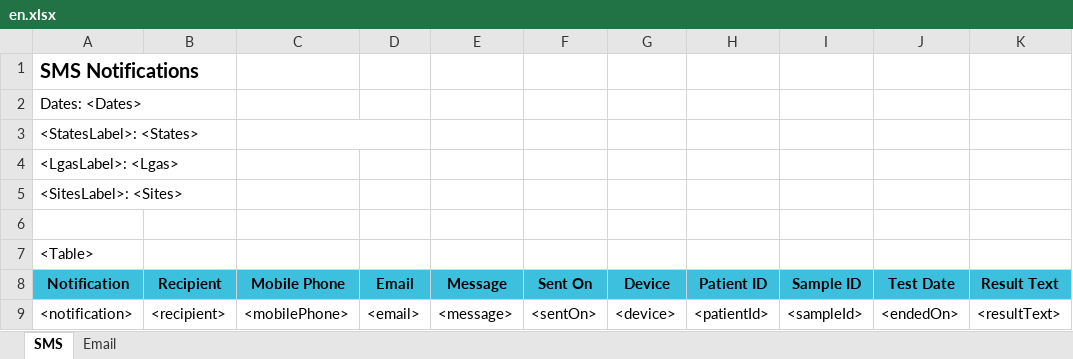
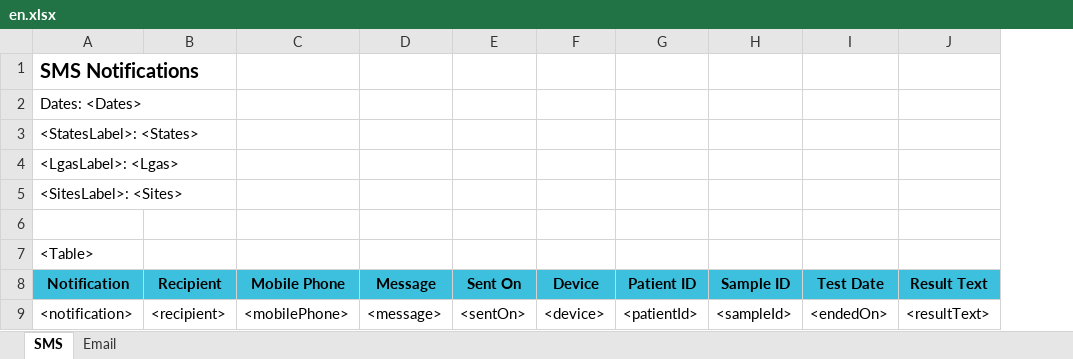
Before and after one commit to RahatSaqib/aspect, an Excel workbook: api/templates/result_notifications/en.xlsx, sheet SMS, drawn as a sheet; values as stored, in another font and other column widths than the file's, no borders; the diff names each change by its address in the sheet, - before the commit and + after, or states it on an @@ line.

Commit message:
Fix result notifications report

```diff
--- a/api/templates/result_notifications/en.xlsx (sheet SMS)
+++ b/api/templates/result_notifications/en.xlsx (sheet SMS)
-column D (Email), row 9: <email>
-C3:D3 merged
```
Also changed, not shown: sheet Email, api/templates/result_notifications/uk.xlsx, 2 other files.
